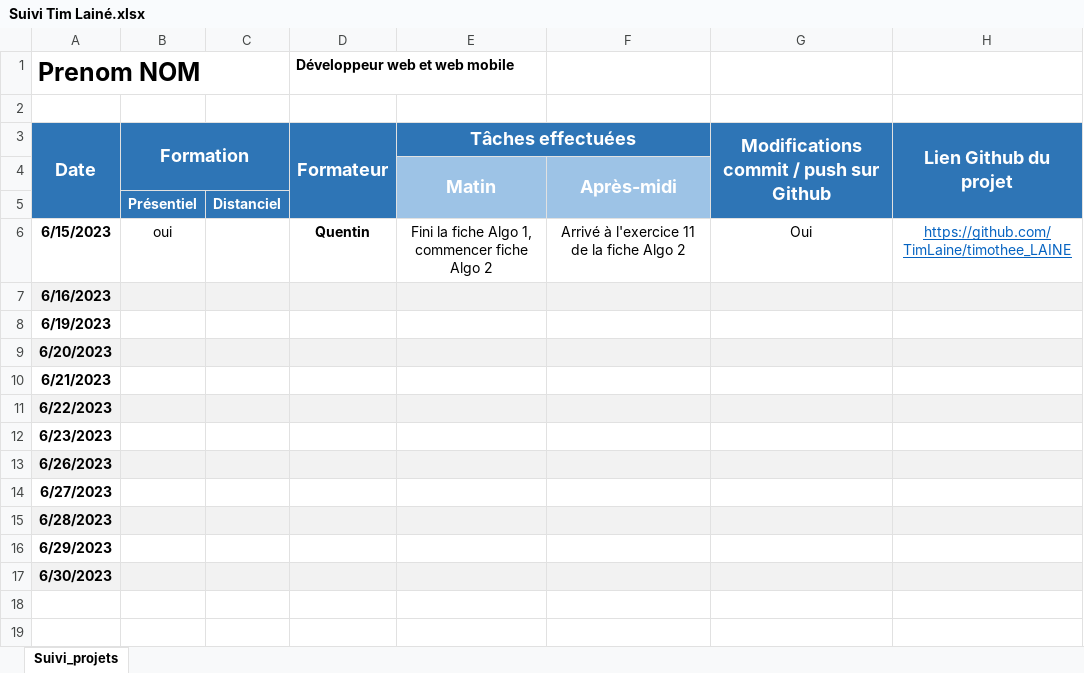
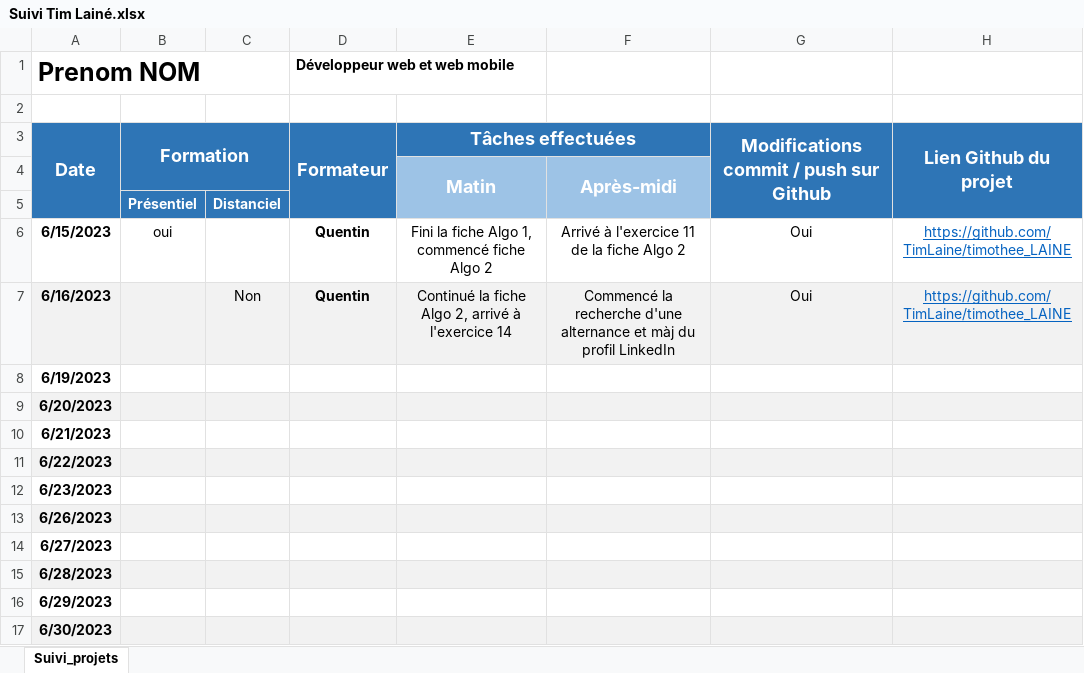
Before and after one commit to TimLaine/Suivi, an Excel workbook: Suivi Tim Lainé.xlsx, sheet Suivi_projets, drawn as a sheet; values as stored, in another font and other column widths than the file's, no borders; the diff names each change by its address in the sheet, - before the commit and + after, or states it on an @@ line.

Commit message:
MàJ 16-06

```diff
--- a/Suivi Tim Lainé.xlsx (sheet Suivi_projets)
+++ b/Suivi Tim Lainé.xlsx (sheet Suivi_projets)
-E6: Fini la fiche Algo 1, commencer fiche Algo 2
+E6: Fini la fiche Algo 1, commencé fiche Algo 2
-C7: (empty)
+C7: Non
-D7 (Développeur web et web mobile): (empty)
+D7 (Développeur web et web mobile): Quentin
-E7: (empty)
+E7: Continué la fiche Algo 2, arrivé à l'exercice 14
-F7: (empty)
+F7: Commencé la recherche d'une alternance et màj du profil LinkedIn
-G7: (empty)
+G7: Oui
-H7: (empty)
+H7: https://github.com/TimLaine/timothee_LAINE
```
